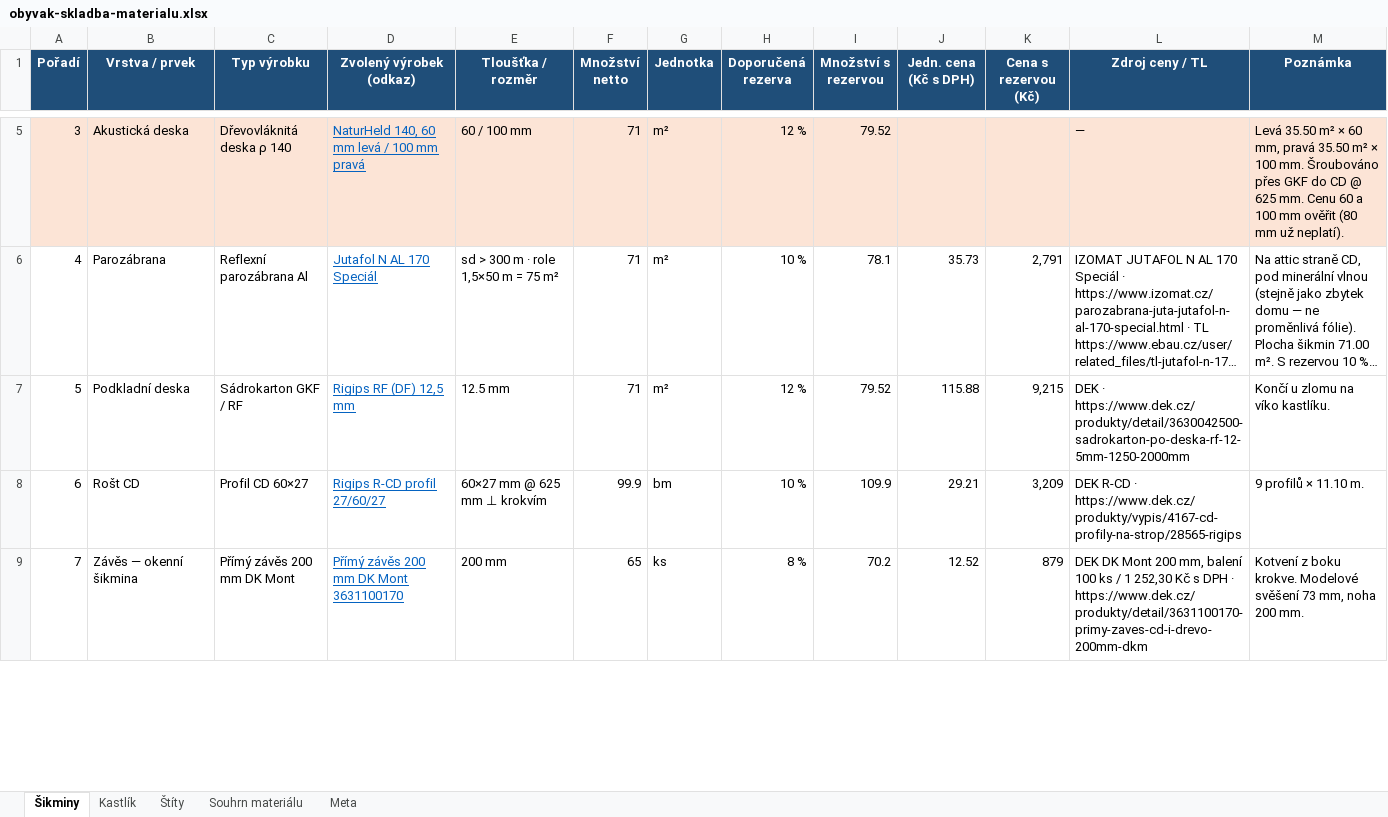
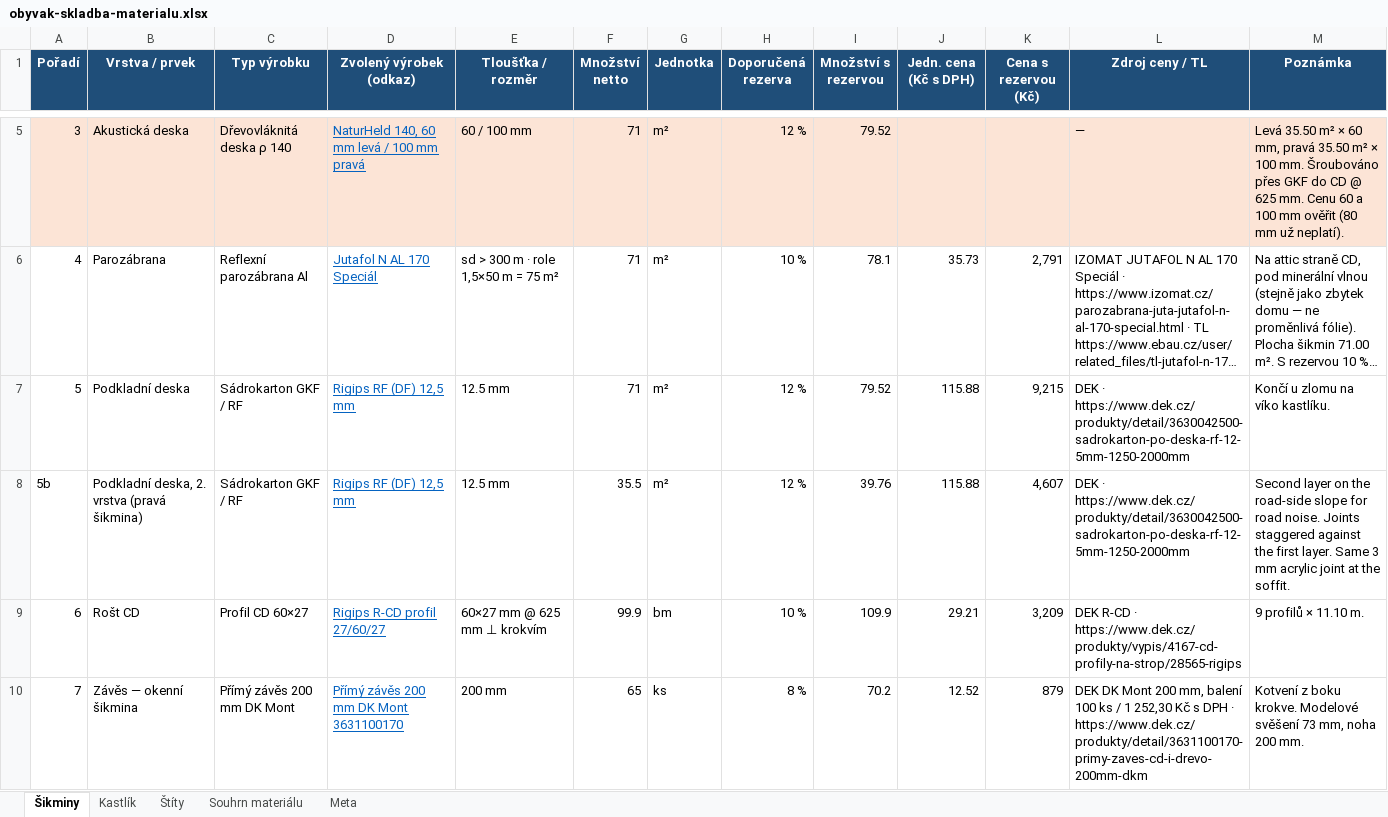
Before and after one commit to pteasima/Blueprints, an Excel workbook: docs/obyvak-skladba-materialu.xlsx, sheet Šikminy, drawn as a sheet; only a part is shown, gaps mark what is left out; long unchanged cells end in …; values as stored, in another font and other column widths than the file's, no borders; the diff covers the shown part only; the diff names each change by its address in the sheet, - before the commit and + after, or states it on an @@ line.

Commit message:
Living room: 2x GKF on the road-side (right) slope for road noise
Room face and ceiling height unchanged; the right CD plane moves up 12.5 mm.
Right below-rafter wool cavity 323.0 -> 310.5 mm (2x160 NatuRoll ~3 % compressed).
Ridge: GKF room faces still meet 31 mm right of the false ridge; the outer layer
is bevelled to the CD meeting line 41 mm right of it. Soffit UD bend sits 16 mm
up the soffit CD cheek. BOM: 2nd GKF layer, TN 35 screws, Vario filler.

```diff
--- a/docs/obyvak-skladba-materialu.xlsx (sheet Šikminy)
+++ b/docs/obyvak-skladba-materialu.xlsx (sheet Šikminy)
+row 8: 5b | Podkladní deska, 2. vrstva (pravá šikmina) | Sádrokarton GKF / RF | Rigips RF (DF) 12,5 mm | 12.5 mm | 35.5 | m² | 12 % | 39.76 | 115.88 | 4,607 | DEK · https://www.dek.cz/produkty/detail/3630042500-sadrokarton-po-deska-rf-12-5mm-1250-2000mm | Second layer on the road-side slope for road noise. Joints staggered against the first layer. Same 3 mm acrylic joint at the soffit.
```
Also changed, not shown: 3 edited cells elsewhere in this sheet, sheet Souhrn materiálu, 16 other files.
